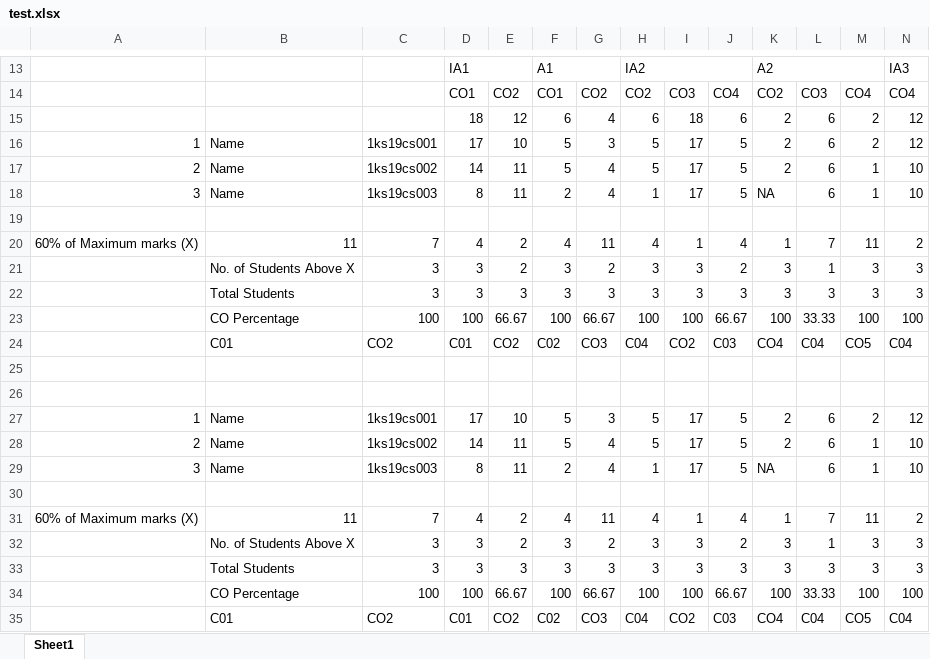
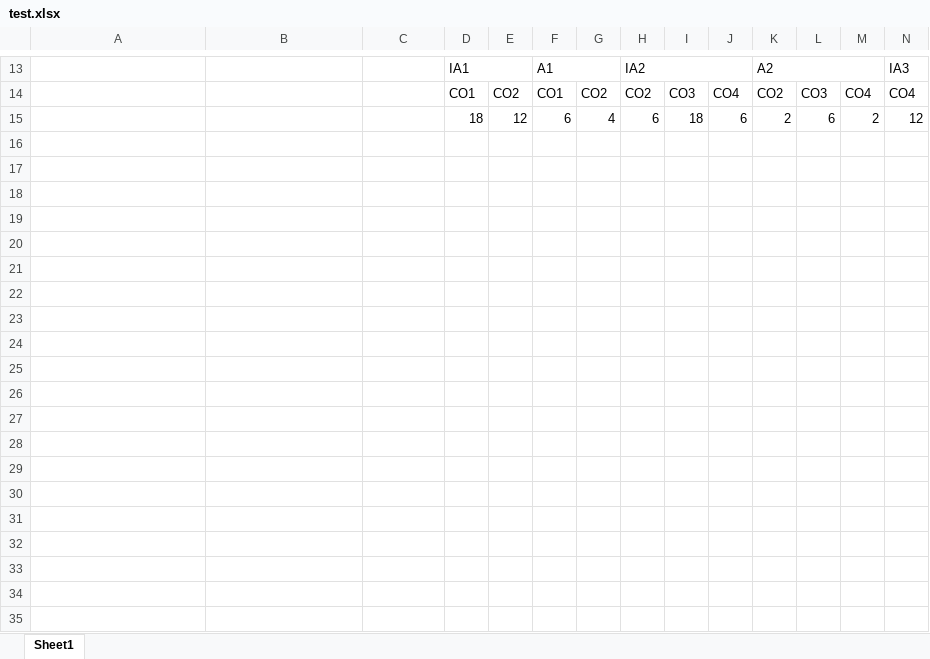
Before and after one commit to Akshay0831/Institution-Accreditation-and-Automation-System, an Excel workbook: frontend/test.xlsx, sheet Sheet1, drawn as a sheet; only a part is shown, gaps mark what is left out; values as stored, in another font and other column widths than the file's, no cell formats; rows hold the shown columns only; the diff covers the shown part only; the diff names each change by its address in the sheet, - before the commit and + after, or states it on an @@ line.

```diff
--- a/frontend/test.xlsx (sheet Sheet1)
+++ b/frontend/test.xlsx (sheet Sheet1)
-row 16: 1 | Name | 1ks19cs001 | 17 | 10 | 5 | 3 | 5 | 17 | 5 | 2 | 6 | 2 | 12
-row 17: 2 | Name | 1ks19cs002 | 14 | 11 | 5 | 4 | 5 | 17 | 5 | 2 | 6 | 1 | 10
-row 18: 3 | Name | 1ks19cs003 | 8 | 11 | 2 | 4 | 1 | 17 | 5 | NA | 6 | 1 | 10
-row 19: (empty)
-row 20: 60% of Maximum marks (X) | 11 | 7 | 4 | 2 | 4 | 11 | 4 | 1 | 4 | 1 | 7 | 11 | 2
-row 21:  | No. of Students Above X | 3 | 3 | 2 | 3 | 2 | 3 | 3 | 2 | 3 | 1 | 3 | 3
-row 22:  | Total Students | 3 | 3 | 3 | 3 | 3 | 3 | 3 | 3 | 3 | 3 | 3 | 3
-row 23:  | CO Percentage | 100 | 100 | 66.67 | 100 | 66.67 | 100 | 100 | 66.67 | 100 | 33.33 | 100 | 100
-row 24:  | C01 | CO2 | C01 | CO2 | C02 | CO3 | C04 | CO2 | C03 | CO4 | C04 | CO5 | C04
-row 25: (empty)
-row 26: (empty)
-row 27: 1 | Name | 1ks19cs001 | 17 | 10 | 5 | 3 | 5 | 17 | 5 | 2 | 6 | 2 | 12
-row 28: 2 | Name | 1ks19cs002 | 14 | 11 | 5 | 4 | 5 | 17 | 5 | 2 | 6 | 1 | 10
-row 29: 3 | Name | 1ks19cs003 | 8 | 11 | 2 | 4 | 1 | 17 | 5 | NA | 6 | 1 | 10
-row 30: (empty)
-row 31: 60% of Maximum marks (X) | 11 | 7 | 4 | 2 | 4 | 11 | 4 | 1 | 4 | 1 | 7 | 11 | 2
-row 32:  | No. of Students Above X | 3 | 3 | 2 | 3 | 2 | 3 | 3 | 2 | 3 | 1 | 3 | 3
-row 33:  | Total Students | 3 | 3 | 3 | 3 | 3 | 3 | 3 | 3 | 3 | 3 | 3 | 3
-row 34:  | CO Percentage | 100 | 100 | 66.67 | 100 | 66.67 | 100 | 100 | 66.67 | 100 | 33.33 | 100 | 100
-row 35:  | C01 | CO2 | C01 | CO2 | C02 | CO3 | C04 | CO2 | C03 | CO4 | C04 | CO5 | C04
```
Also changed, not shown: 90 removed rows elsewhere in this sheet, cell formats, backend/test.xlsx, 5 other files.
